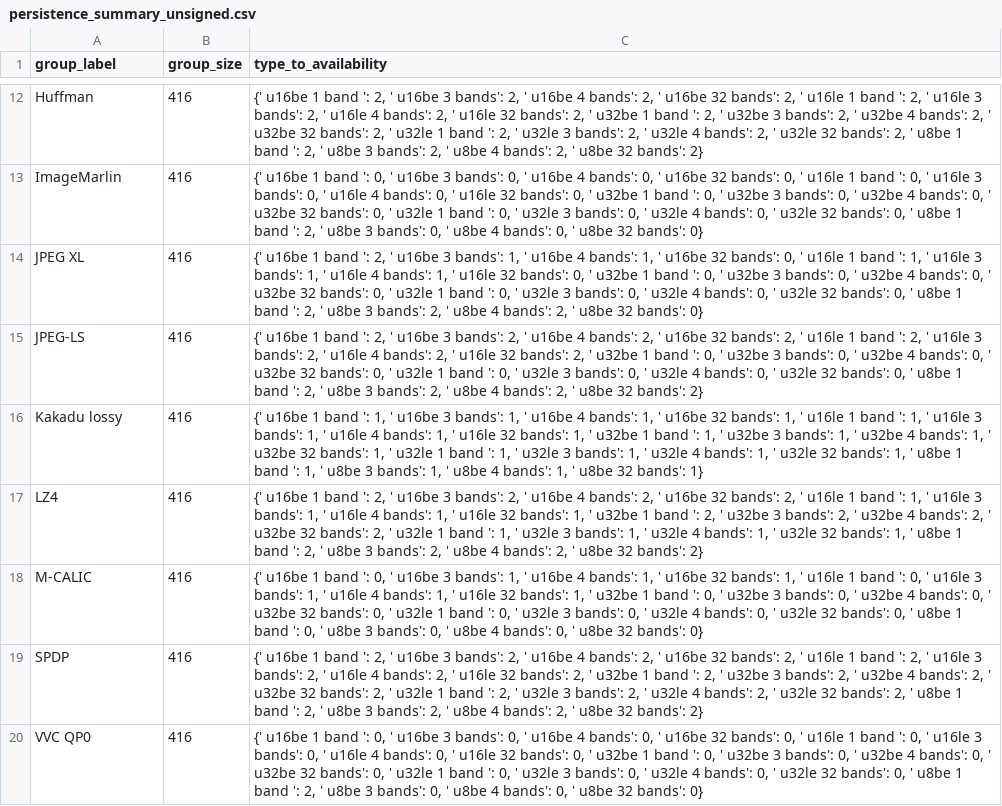
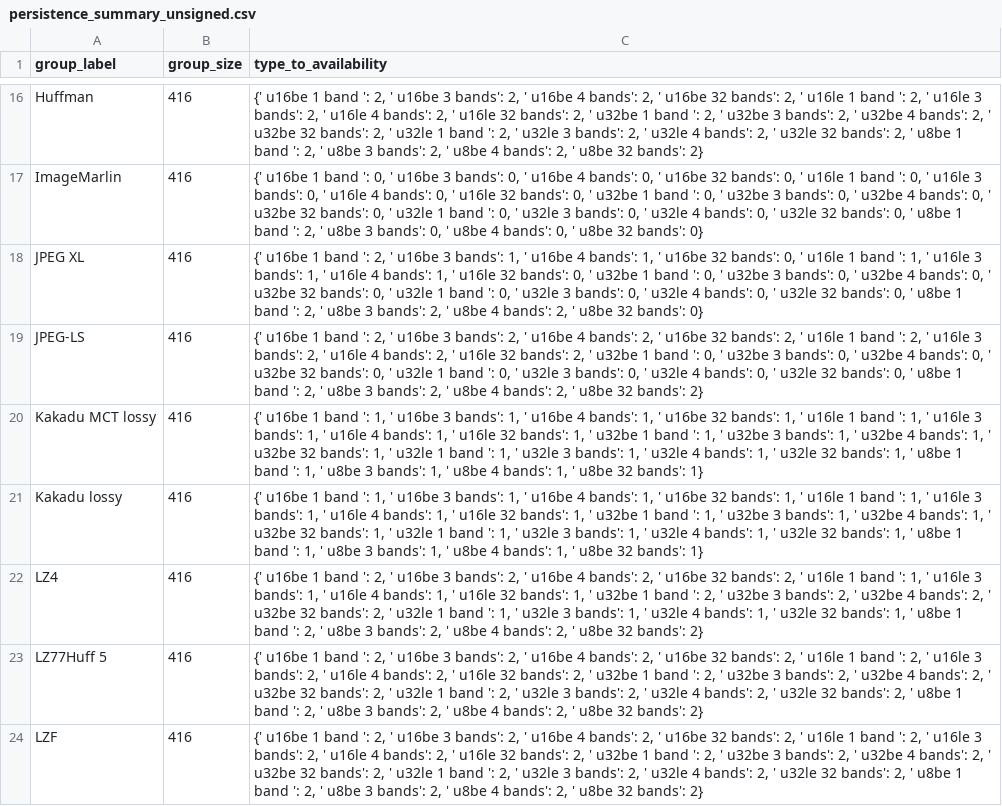
Before and after one commit to miguelinux314/experiment-notebook, a CSV file: enb/plugins/test_all_codecs/persistence_test_all_codecs.py/persistence_summary_unsigned.csv, drawn as a sheet; only a part is shown, gaps mark what is left out; the shorter side is filled out with more unchanged rows; the diff covers the shown part only.

```diff
--- a/enb/plugins/test_all_codecs/persistence_test_all_codecs.py/persistence_summary_unsigned.csv
+++ b/enb/plugins/test_all_codecs/persistence_test_all_codecs.py/persistence_summary_unsigned.csv
@@ -15,3 +19,6 @@ JPEG XL,416,"{' u16be   1 band ': 2, ' u16be   3 bands': 1, ' u16be   4 bands':
 JPEG-LS,416,"{' u16be   1 band ': 2, ' u16be   3 bands': 2, ' u16be   4 bands': 2, ' u16be  32 bands': 2, ' u16le   1 band ': 2, ' u16le   3 bands': 2, ' u16le   4 bands': 2, ' u16le  32 bands': 2, ' u32be   1 band ': 0, ' u32be   3 bands': 0, ' u32be   4 bands': 0, ' u32be  32 bands': 0, ' u32le   1 band ': 0, ' u32le   3 bands': 0, ' u32le   4 bands': 0, ' u32le  32 bands': 0, '  u8be   1 band ': 2, '  u8be   3 bands': 2, '  u8be   4 bands': 2, '  u8be  32 bands': 2}"
+Kakadu MCT lossy,416,"{' u16be   1 band ': 1, ' u16be   3 bands': 1, ' u16be   4 bands': 1, ' u16be  32 bands': 1, ' u16le   1 band ': 1, ' u16le   3 bands': 1, ' u16le   4 bands': 1, ' u16le  32 bands': 1, ' u32be   1 band ': 1, ' u32be   3 bands': 1, ' u32be   4 bands': 1, ' u32be  32 bands': 1, ' u32le   1 band ': 1, ' u32le   3 bands': 1, ' u32le   4 bands': 1, ' u32le  32 bands': 1, '  u8be   1 band ': 1, '  u8be   3 bands': 1, '  u8be   4 bands': 1, '  u8be  32 bands': 1}"
 Kakadu lossy,416,"{' u16be   1 band ': 1, ' u16be   3 bands': 1, ' u16be   4 bands': 1, ' u16be  32 bands': 1, ' u16le   1 band ': 1, ' u16le   3 bands': 1, ' u16le   4 bands': 1, ' u16le  32 bands': 1, ' u32be   1 band ': 1, ' u32be   3 bands': 1, ' u32be   4 bands': 1, ' u32be  32 bands': 1, ' u32le   1 band ': 1, ' u32le   3 bands': 1, ' u32le   4 bands': 1, ' u32le  32 bands': 1, '  u8be   1 band ': 1, '  u8be   3 bands': 1, '  u8be   4 bands': 1, '  u8be  32 bands': 1}"
 LZ4,416,"{' u16be   1 band ': 2, ' u16be   3 bands': 2, ' u16be   4 bands': 2, ' u16be  32 bands': 2, ' u16le   1 band ': 1, ' u16le   3 bands': 1, ' u16le   4 bands': 1, ' u16le  32 bands': 1, ' u32be   1 band ': 2, ' u32be   3 bands': 2, ' u32be   4 bands': 2, ' u32be  32 bands': 2, ' u32le   1 band ': 1, ' u32le   3 bands': 1, ' u32le   4 bands': 1, ' u32le  32 bands': 1, '  u8be   1 band ': 2, '  u8be   3 bands': 2, '  u8be   4 bands': 2, '  u8be  32 bands': 2}"
+LZ77Huff 5,416,"{' u16be   1 band ': 2, ' u16be   3 bands': 2, ' u16be   4 bands': 2, ' u16be  32 bands': 2, ' u16le   1 band ': 2, ' u16le   3 bands': 2, ' u16le   4 bands': 2, ' u16le  32 bands': 2, ' u32be   1 band ': 2, ' u32be   3 bands': 2, ' u32be   4 bands': 2, ' u32be  32 bands': 2, ' u32le   1 band ': 2, ' u32le   3 bands': 2, ' u32le   4 bands': 2, ' u32le  32 bands': 2, '  u8be   1 band ': 2, '  u8be   3 bands': 2, '  u8be   4 bands': 2, '  u8be  32 bands': 2}"
+LZF,416,"{' u16be   1 band ': 2, ' u16be   3 bands': 2, ' u16be   4 bands': 2, ' u16be  32 bands': 2, ' u16le   1 band ': 2, ' u16le   3 bands': 2, ' u16le   4 bands': 2, ' u16le  32 bands': 2, ' u32be   1 band ': 2, ' u32be   3 bands': 2, ' u32be   4 bands': 2, ' u32be  32 bands': 2, ' u32le   1 band ': 2, ' u32le   3 bands': 2, ' u32le   4 bands': 2, ' u32le  32 bands': 2, '  u8be   1 band ': 2, '  u8be   3 bands': 2, '  u8be   4 bands': 2, '  u8be  32 bands': 2}"
```
Also changed, not shown: 6 added rows and 2 edited cells elsewhere in this file, enb/plugins/test_all_codecs/persistence_test_all_codecs.py/AvailabilityExperiment_dataset_persistence.csv, enb/plugins/test_all_codecs/persistence_test_all_codecs.py/persistence_summary_float.csv, 17 other files.
